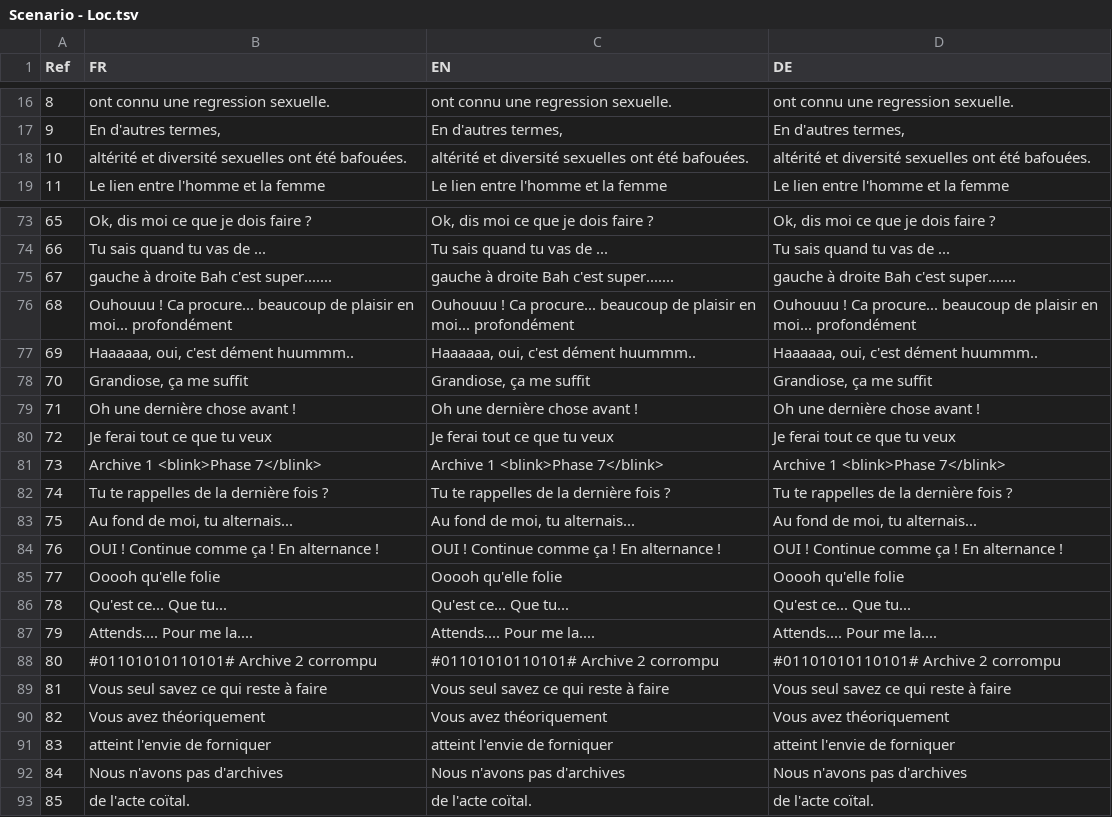
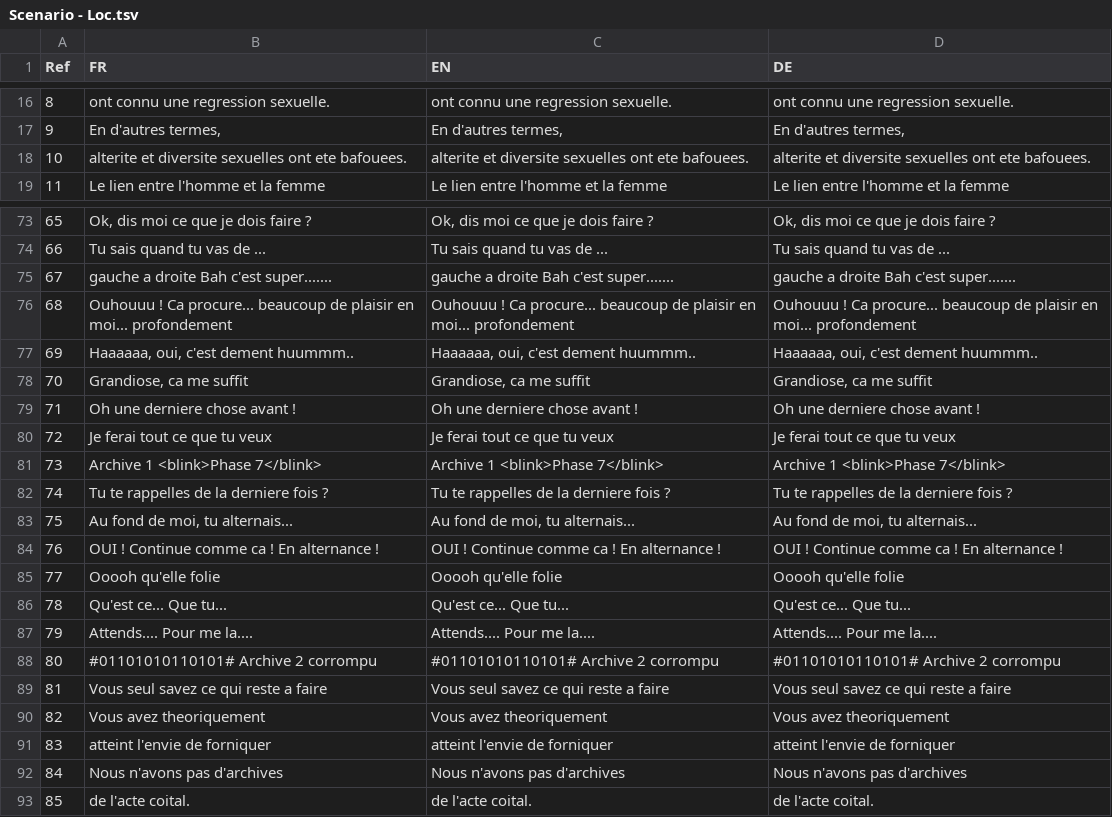
Before and after one commit to Alineaire/2624, a TSV file: Scenario - Loc.tsv, drawn as a sheet; only a part is shown, gaps mark what is left out; the diff covers the shown part only; the diff names each change by its address in the sheet, - before the commit and + after, or states it on an @@ line.

```diff
--- a/Scenario - Loc.tsv
+++ b/Scenario - Loc.tsv
-B18 (FR): altérité et diversité sexuelles ont été bafouées.
+B18 (FR): alterite et diversite sexuelles ont ete bafouees.
-C18 (EN): altérité et diversité sexuelles ont été bafouées.
+C18 (EN): alterite et diversite sexuelles ont ete bafouees.
-D18 (DE): altérité et diversité sexuelles ont été bafouées.
+D18 (DE): alterite et diversite sexuelles ont ete bafouees.
-B75 (FR): gauche à droite Bah c'est super.......
+B75 (FR): gauche a droite Bah c'est super.......
-C75 (EN): gauche à droite Bah c'est super.......
+C75 (EN): gauche a droite Bah c'est super.......
-D75 (DE): gauche à droite Bah c'est super.......
+D75 (DE): gauche a droite Bah c'est super.......
-B76 (FR): …en moi... profondément
+B76 (FR): …en moi... profondement
-C76 (EN): …en moi... profondément
+C76 (EN): …en moi... profondement
-D76 (DE): …en moi... profondément
+D76 (DE): …en moi... profondement
-B77 (FR): Haaaaaa, oui, c'est dément huummm..
+B77 (FR): Haaaaaa, oui, c'est dement huummm..
-C77 (EN): Haaaaaa, oui, c'est dément huummm..
+C77 (EN): Haaaaaa, oui, c'est dement huummm..
-D77 (DE): Haaaaaa, oui, c'est dément huummm..
+D77 (DE): Haaaaaa, oui, c'est dement huummm..
-B78 (FR): Grandiose, ça me suffit
+B78 (FR): Grandiose, ca me suffit
-C78 (EN): Grandiose, ça me suffit
+C78 (EN): Grandiose, ca me suffit
-D78 (DE): Grandiose, ça me suffit
+D78 (DE): Grandiose, ca me suffit
-B79 (FR): Oh une dernière chose avant !
+B79 (FR): Oh une derniere chose avant !
-C79 (EN): Oh une dernière chose avant !
+C79 (EN): Oh une derniere chose avant !
-D79 (DE): Oh une dernière chose avant !
+D79 (DE): Oh une derniere chose avant !
-B82 (FR): Tu te rappelles de la dernière fois ?
+B82 (FR): Tu te rappelles de la derniere fois ?
-C82 (EN): Tu te rappelles de la dernière fois ?
+C82 (EN): Tu te rappelles de la derniere fois ?
-D82 (DE): Tu te rappelles de la dernière fois ?
+D82 (DE): Tu te rappelles de la derniere fois ?
-B84 (FR): OUI ! Continue comme ça ! En alternance !
+B84 (FR): OUI ! Continue comme ca ! En alternance !
-C84 (EN): OUI ! Continue comme ça ! En alternance !
+C84 (EN): OUI ! Continue comme ca ! En alternance !
-D84 (DE): OUI ! Continue comme ça ! En alternance !
+D84 (DE): OUI ! Continue comme ca ! En alternance !
-B89 (FR): Vous seul savez ce qui reste à faire
+B89 (FR): Vous seul savez ce qui reste a faire
-C89 (EN): Vous seul savez ce qui reste à faire
+C89 (EN): Vous seul savez ce qui reste a faire
-D89 (DE): Vous seul savez ce qui reste à faire
+D89 (DE): Vous seul savez ce qui reste a faire
-B90 (FR): Vous avez théoriquement
+B90 (FR): Vous avez theoriquement
-C90 (EN): Vous avez théoriquement
+C90 (EN): Vous avez theoriquement
-D90 (DE): Vous avez théoriquement
+D90 (DE): Vous avez theoriquement
-B93 (FR): de l'acte coïtal.
+B93 (FR): de l'acte coital.
-C93 (EN): de l'acte coïtal.
+C93 (EN): de l'acte coital.
-D93 (DE): de l'acte coïtal.
+D93 (DE): de l'acte coital.
```
Also changed, not shown: 72 edited cells elsewhere in this file, Scenario - Scenario.tsv, 6 other files.
